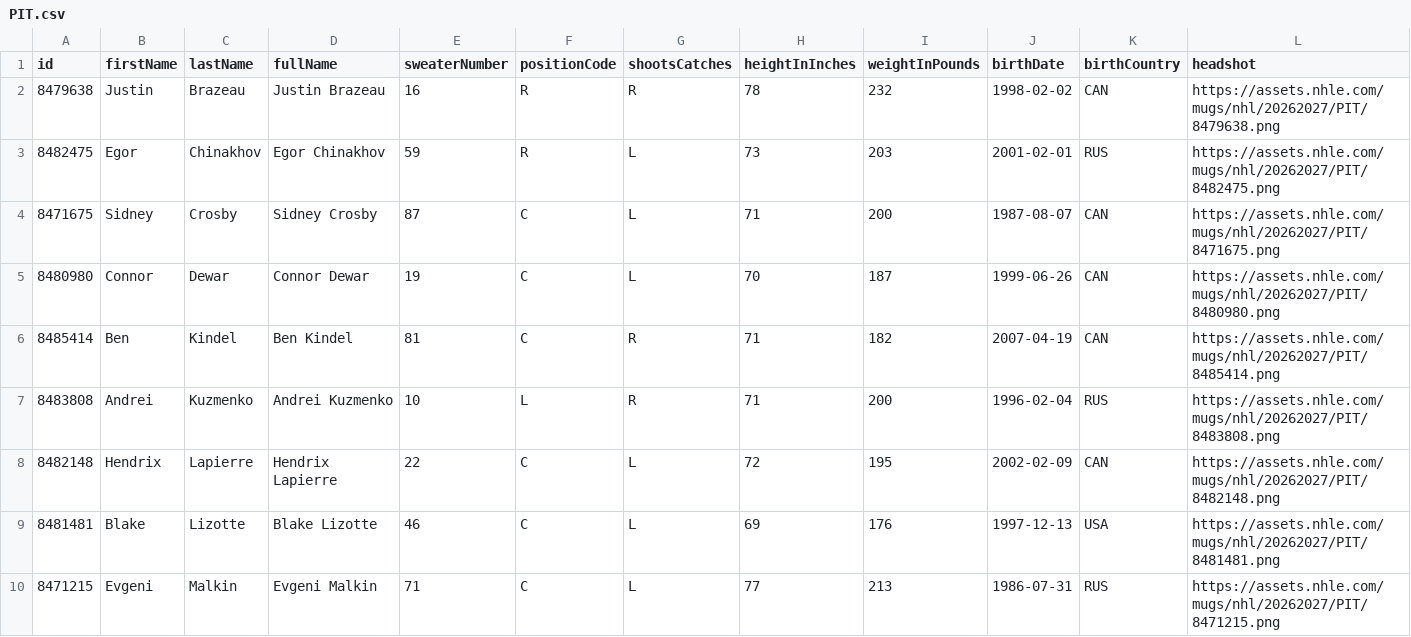
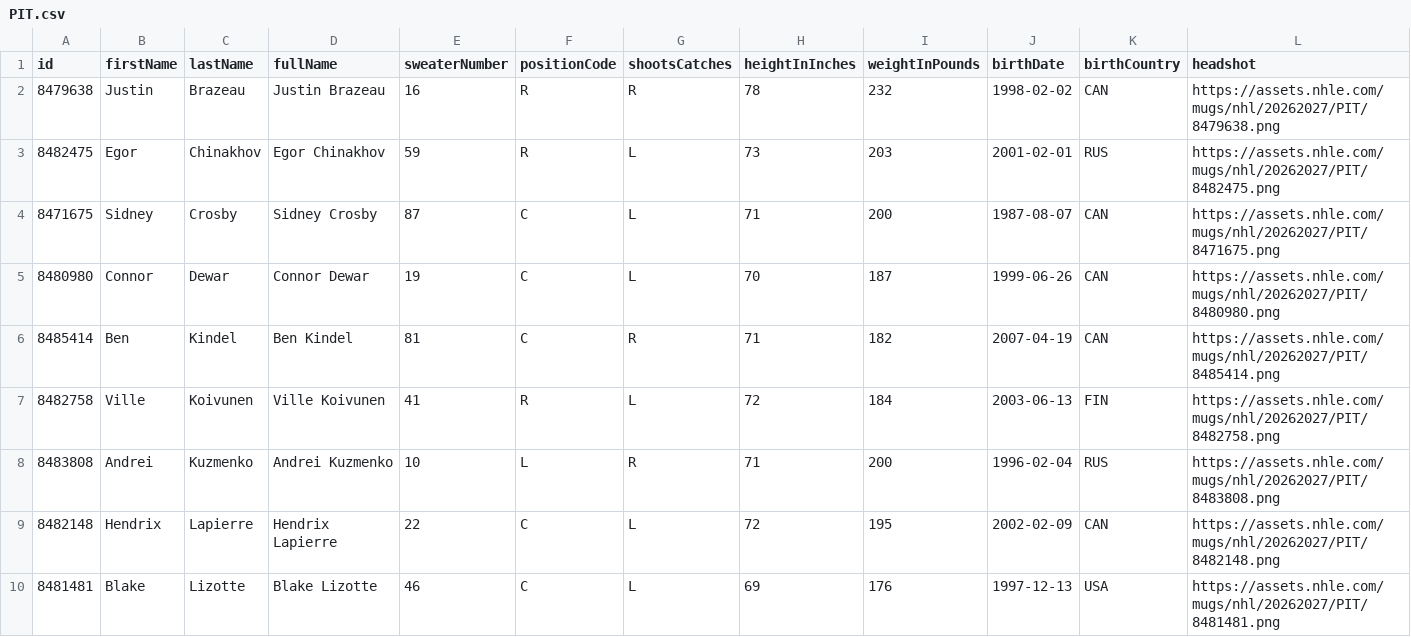
Before and after one commit to SertKert/Puck-Drop, a CSV file: data/rosters/PIT.csv, drawn as a sheet; only a part is shown; the shorter side is filled out with more unchanged rows.

Commit message:
chore(data): daily refresh 2026-08-09

```diff
--- a/data/rosters/PIT.csv
+++ b/data/rosters/PIT.csv
@@ -6,2 +6,3 @@ id,firstName,lastName,fullName,sweaterNumber,positionCode,shootsCatches,heightIn
 8485414,Ben,Kindel,Ben Kindel,81,C,R,71,182,2007-04-19,CAN,https://assets.nhle.com/mugs/nhl/20262027/PIT/8485414.png
+8482758,Ville,Koivunen,Ville Koivunen,41,R,L,72,184,2003-06-13,FIN,https://assets.nhle.com/mugs/nhl/20262027/PIT/8482758.png
 8483808,Andrei,Kuzmenko,Andrei Kuzmenko,10,L,R,71,200,1996-02-04,RUS,https://assets.nhle.com/mugs/nhl/20262027/PIT/8483808.png
```
Also changed, not shown: 25 other files.
